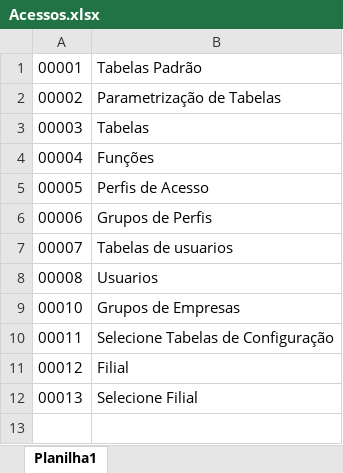
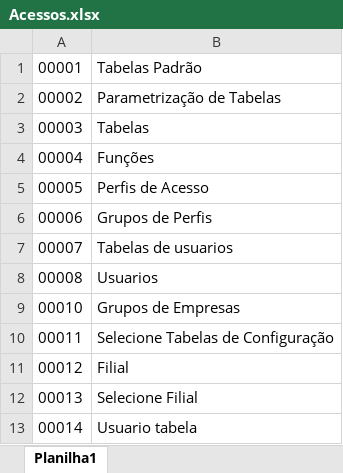
Before and after one commit to maildaltontavares/crudPHP, an Excel workbook: Acessos.xlsx, sheet Planilha1, drawn as a sheet; values as stored, in another font and other column widths than the file's, no borders; the diff names each change by its address in the sheet, - before the commit and + after, or states it on an @@ line.

```diff
--- a/Acessos.xlsx (sheet Planilha1)
+++ b/Acessos.xlsx (sheet Planilha1)
+row 13: 00014 | Usuario tabela
```
Also changed, not shown: 19 other files.
